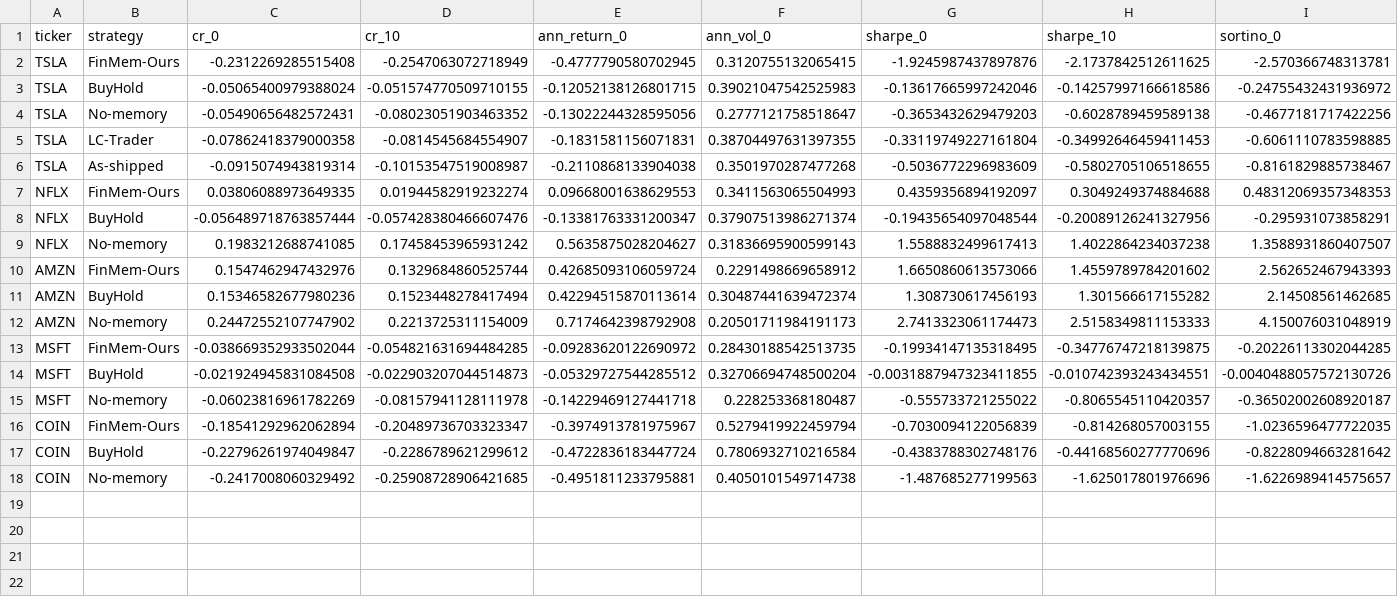
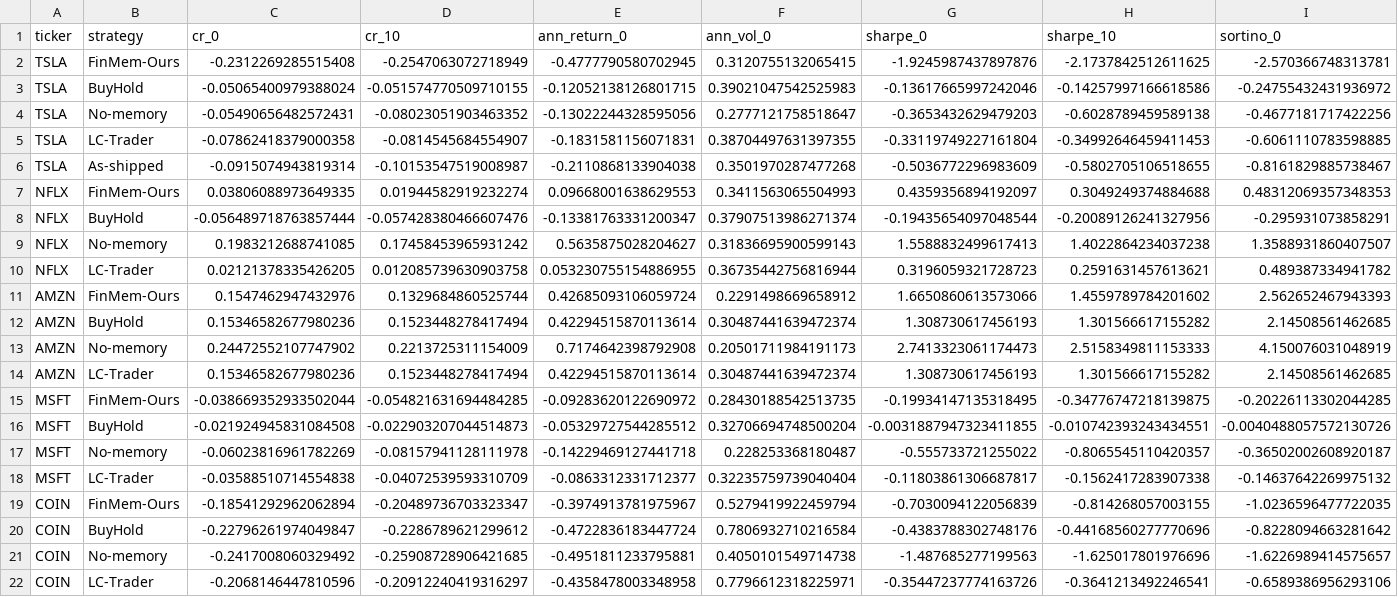
Before and after one commit to Doubledanx2/seminarion_DS_Finmem_implementation, a CSV file: data/09_results/metrics_canonical.csv, drawn as a sheet; only a part is shown; rows hold the shown columns only; the diff names each change by its address in the sheet, - before the commit and + after, or states it on an @@ line.

```diff
--- a/data/09_results/metrics_canonical.csv
+++ b/data/09_results/metrics_canonical.csv
+row 10: NFLX | LC-Trader | 0.02121378335426205 | 0.012085739630903758 | 0.053230755154886955 | 0.36735442756816944 | 0.3196059321728723 | 0.2591631457613621 | 0.489387334941782
+row 14: AMZN | LC-Trader | 0.15346582677980236 | 0.1523448278417494 | 0.42294515870113614 | 0.30487441639472374 | 1.308730617456193 | 1.301566617155282 | 2.14508561462685
+row 18: MSFT | LC-Trader | -0.03588510714554838 | -0.04072539593310709 | -0.0863312331712377 | 0.32235759739040404 | -0.11803861306687817 | -0.1562417283907338 | -0.14637642269975132
+row 22: COIN | LC-Trader | -0.2068146447810596 | -0.20912240419316297 | -0.4358478003348958 | 0.7796612318225971 | -0.35447237774163726 | -0.3641213492246541 | -0.6589386956293106
```
Also changed, not shown: 14 other files.
